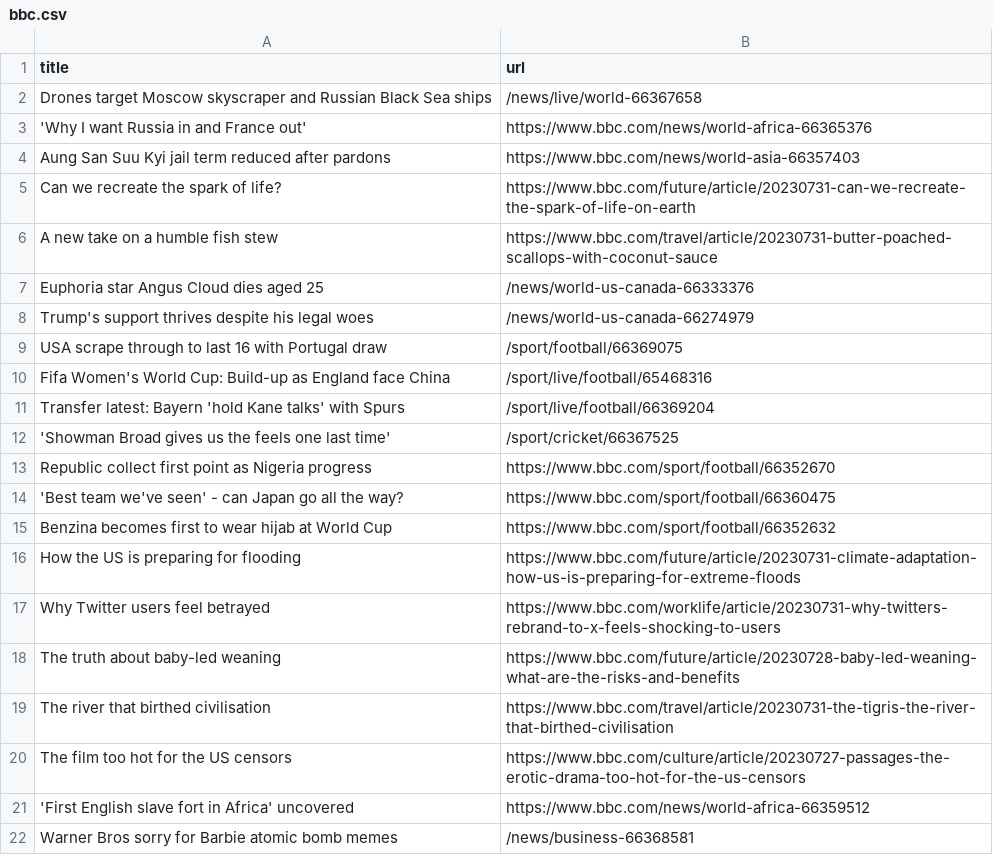
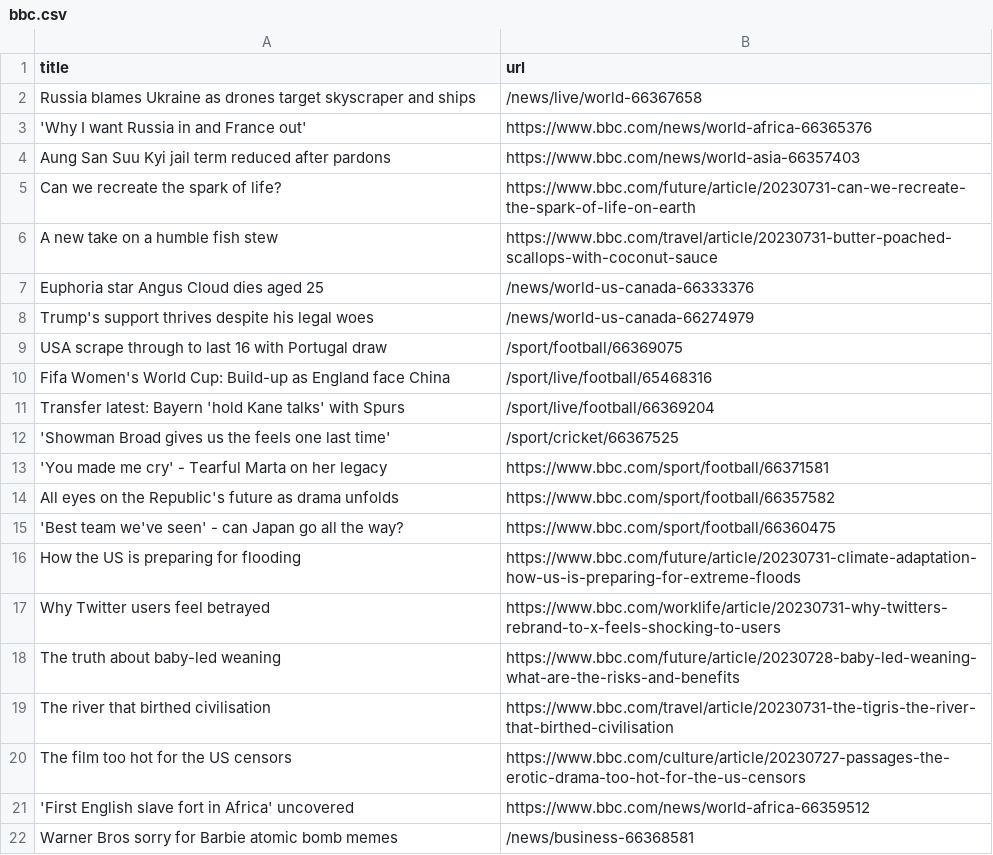
Before and after one commit to ramanshreya/automatic-scraper, a CSV file: bbc.csv, drawn as a sheet; only a part is shown.

```diff
--- a/bbc.csv
+++ b/bbc.csv
@@ -1,3 +1,3 @@
 title,url
-Drones target Moscow skyscraper and Russian Black Sea ships,/news/live/world-66367658
+Russia blames Ukraine as drones target skyscraper and ships,/news/live/world-66367658
 'Why I want Russia in and France out',https://www.bbc.com/news/world-africa-66365376
@@ -12,5 +12,5 @@ Transfer latest: Bayern 'hold Kane talks' with Spurs,/sport/live/football/663692
 'Showman Broad gives us the feels one last time',/sport/cricket/66367525
-Republic collect first point as Nigeria progress,https://www.bbc.com/sport/football/66352670
+'You made me cry' - Tearful Marta on her legacy,https://www.bbc.com/sport/football/66371581
+All eyes on the Republic's future as drama unfolds,https://www.bbc.com/sport/football/66357582
 'Best team we've seen' - can Japan go all the way?,https://www.bbc.com/sport/football/66360475
-Benzina becomes first to wear hijab at World Cup,https://www.bbc.com/sport/football/66352632
 How the US is preparing for flooding,https://www.bbc.com/future/article/20230731-climate-adaptation-how-us-is-preparing-for-extreme-floods
```
